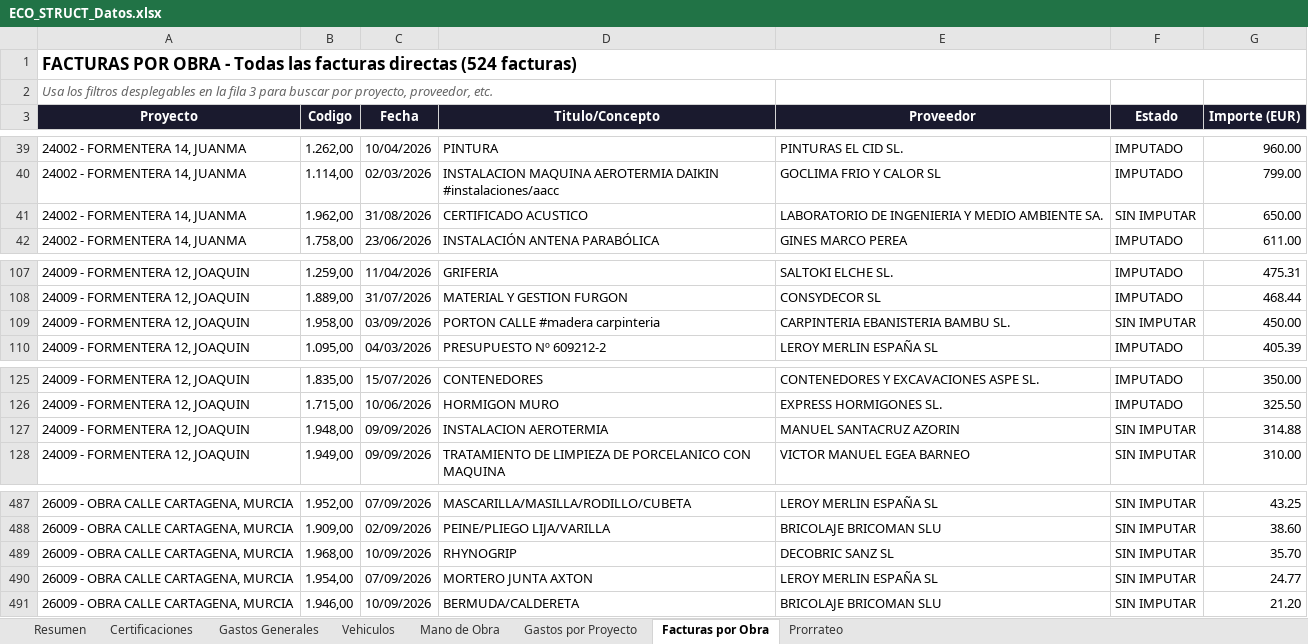
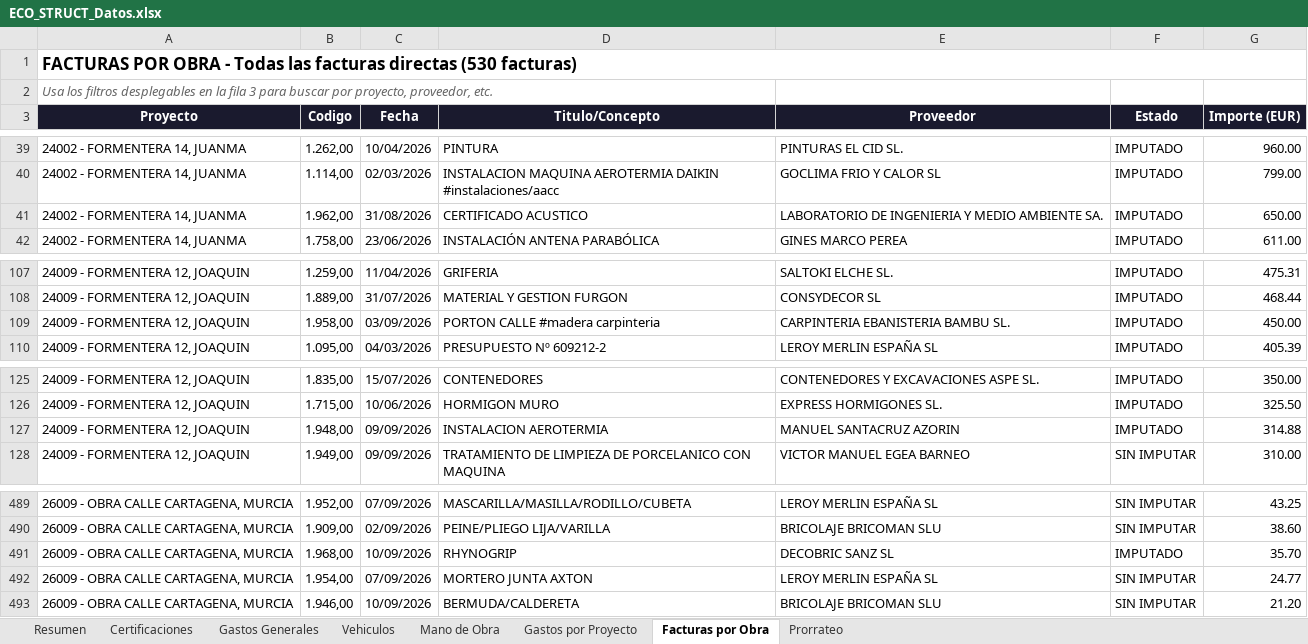
Before and after one commit to juanjosemas/dashboard, an Excel workbook: ECO_STRUCT_Datos.xlsx, sheet Facturas por Obra, drawn as a sheet; only a part is shown, gaps mark what is left out; values as stored, in another font and other column widths than the file's, no borders; addresses are those after the commit; the diff covers the shown part only; the diff names each change by its address in the sheet, - before the commit and + after, or states it on an @@ line.

```diff
--- a/ECO_STRUCT_Datos.xlsx (sheet Facturas por Obra)
+++ b/ECO_STRUCT_Datos.xlsx (sheet Facturas por Obra)
-A1 (Proyecto): …facturas directas (524 facturas)
+A1 (Proyecto): …facturas directas (530 facturas)
-F41 (Estado): SIN IMPUTAR
+F41 (Estado): IMPUTADO
-F109 (Estado): SIN IMPUTAR
+F109 (Estado): IMPUTADO
-F127 (Estado): SIN IMPUTAR
+F127 (Estado): IMPUTADO
-F491 (Estado): SIN IMPUTAR
+F491 (Estado): IMPUTADO
```
Also changed, not shown: 6 added rows and 5 edited cells elsewhere in this sheet, sheet Gastos por Proyecto, 4 other files.
